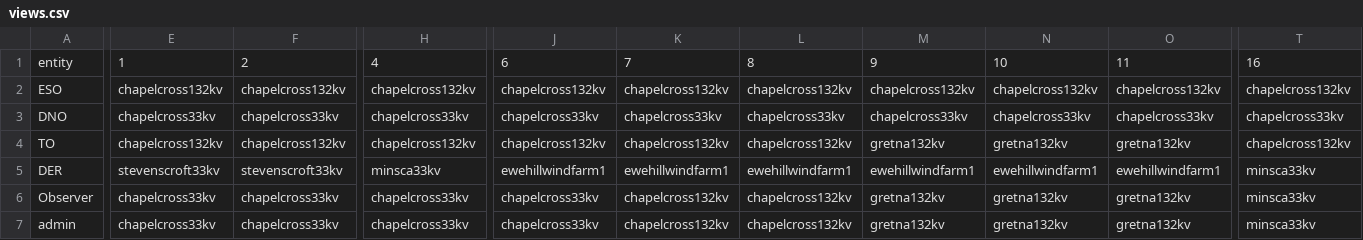
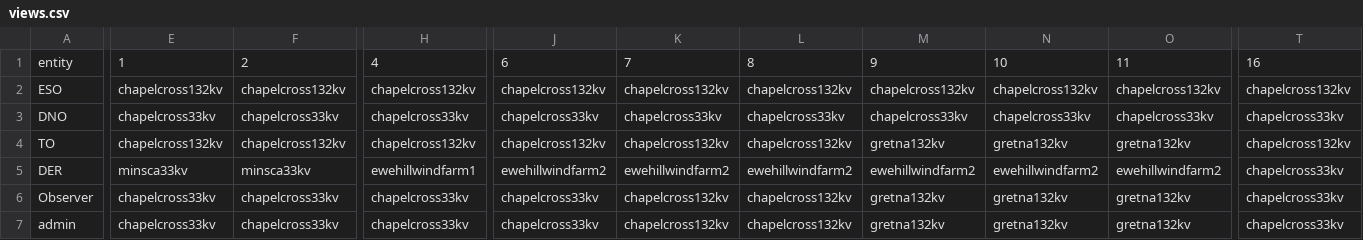
Before and after one commit to TNEI-Services-NI/desktopstudies, a CSV file: package/data/simtool/networkviews/Opt5/views.csv, drawn as a sheet; only a part is shown, gaps mark what is left out; the diff covers the shown part only; the diff names each change by its address in the sheet, - before the commit and + after, or states it on an @@ line.

```diff
--- a/package/data/simtool/networkviews/Opt5/views.csv
+++ b/package/data/simtool/networkviews/Opt5/views.csv
-E5: stevenscroft33kv
+E5: minsca33kv
-F5: stevenscroft33kv
+F5: minsca33kv
-H5: minsca33kv
+H5: ewehillwindfarm1
-J5: ewehillwindfarm1
+J5: ewehillwindfarm2
-K5: ewehillwindfarm1
+K5: ewehillwindfarm2
-L5: ewehillwindfarm1
+L5: ewehillwindfarm2
-M5: ewehillwindfarm1
+M5: ewehillwindfarm2
-N5: ewehillwindfarm1
+N5: ewehillwindfarm2
-O5: ewehillwindfarm1
+O5: ewehillwindfarm2
-T5:T7: minsca33kv
+T5:T7: chapelcross33kv
```
Also changed, not shown: 6 edited cells elsewhere in this file, 9 other files.
